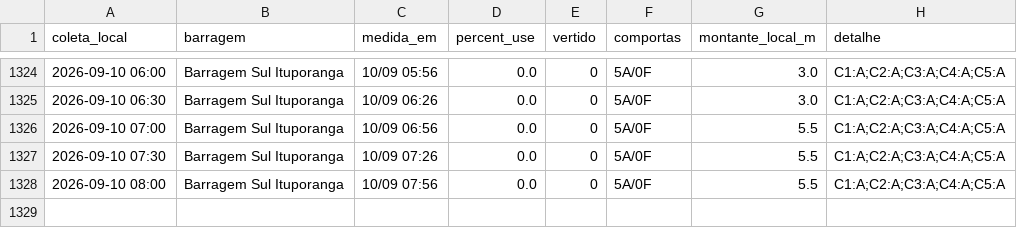
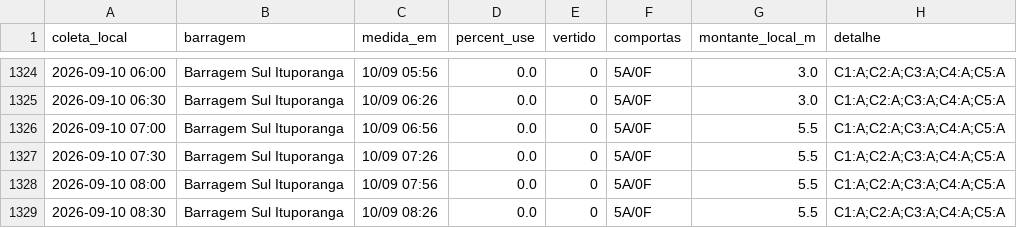
Before and after one commit to jonevaldorech-spec/alerta-cheia-riodosul, a CSV file: dados/barragens.csv, drawn as a sheet; only a part is shown, gaps mark what is left out; the diff names each change by its address in the sheet, - before the commit and + after, or states it on an @@ line.

```diff
--- a/dados/barragens.csv
+++ b/dados/barragens.csv
+row 1329: 2026-09-10 08:30 | Barragem Sul Ituporanga | 10/09 08:26 | 0.0 | 0 | 5A/0F | 5.5 | C1:A;C2:A;C3:A;C4:A;C5:A
```
Also changed, not shown: dados/kanitz.csv, dados/niveis_bacia.csv, 4 other files.
